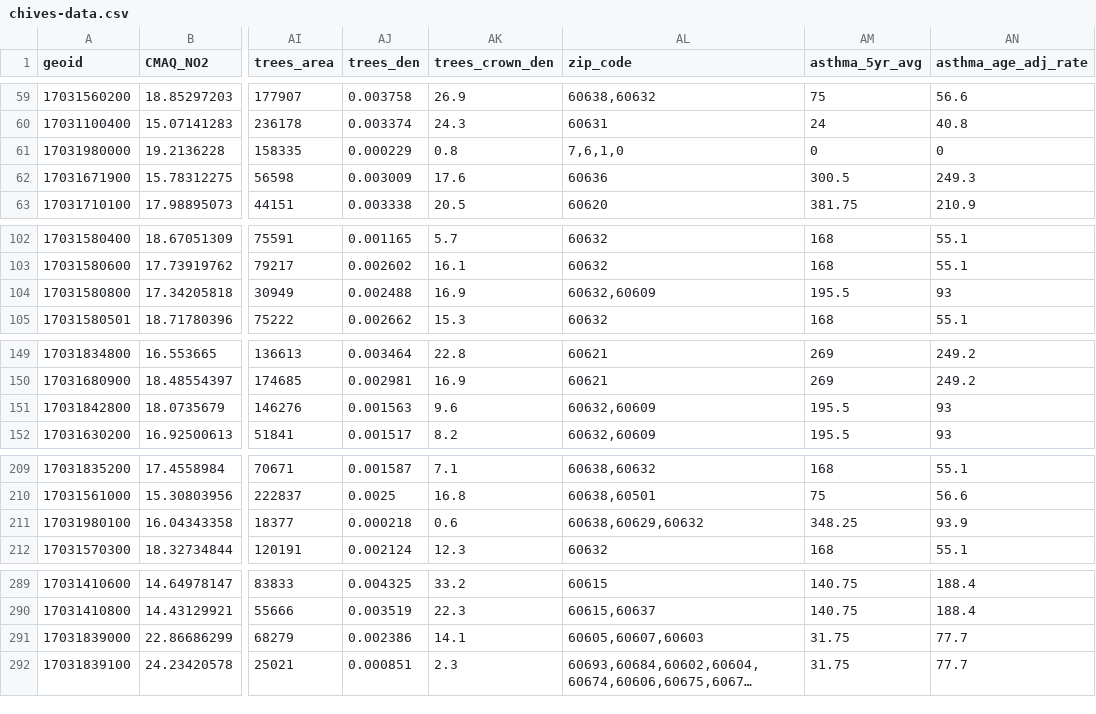
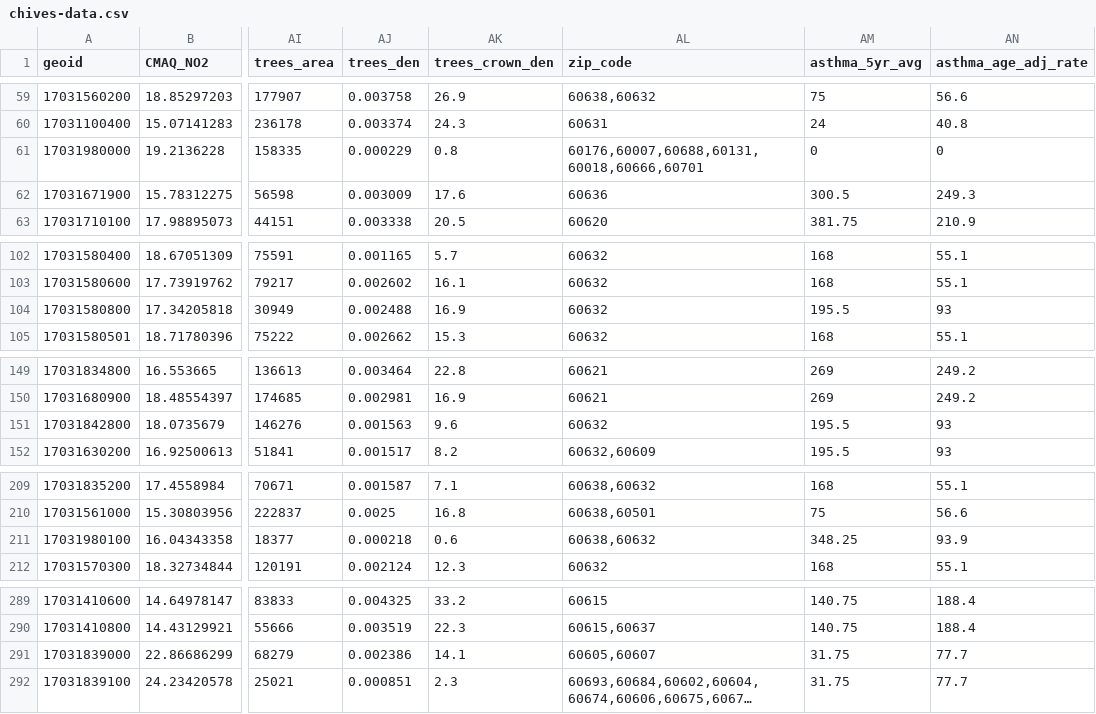
Before and after one commit to healthyregions/chicago-environment-explorer, a CSV file: public/csv/chives-data.csv, drawn as a sheet; only a part is shown, gaps mark what is left out; long unchanged cells end in …; the diff covers the shown part only; the diff names each change by its address in the sheet, - before the commit and + after, or states it on an @@ line.

```diff
--- a/public/csv/chives-data.csv
+++ b/public/csv/chives-data.csv
-AL61 (zip_code): 7,6,1,0
+AL61 (zip_code): 60176,60007,60688,60131,60018,60666,60701
-AL104 (zip_code): 60632,60609
+AL104 (zip_code): 60632
-AL151 (zip_code): 60632,60609
+AL151 (zip_code): 60632
-AL211 (zip_code): 60638,60629,60632
+AL211 (zip_code): 60638,60632
-AL291 (zip_code): 60605,60607,60603
+AL291 (zip_code): 60605,60607
```
Also changed, not shown: 6 edited cells elsewhere in this file, 4 other files.
